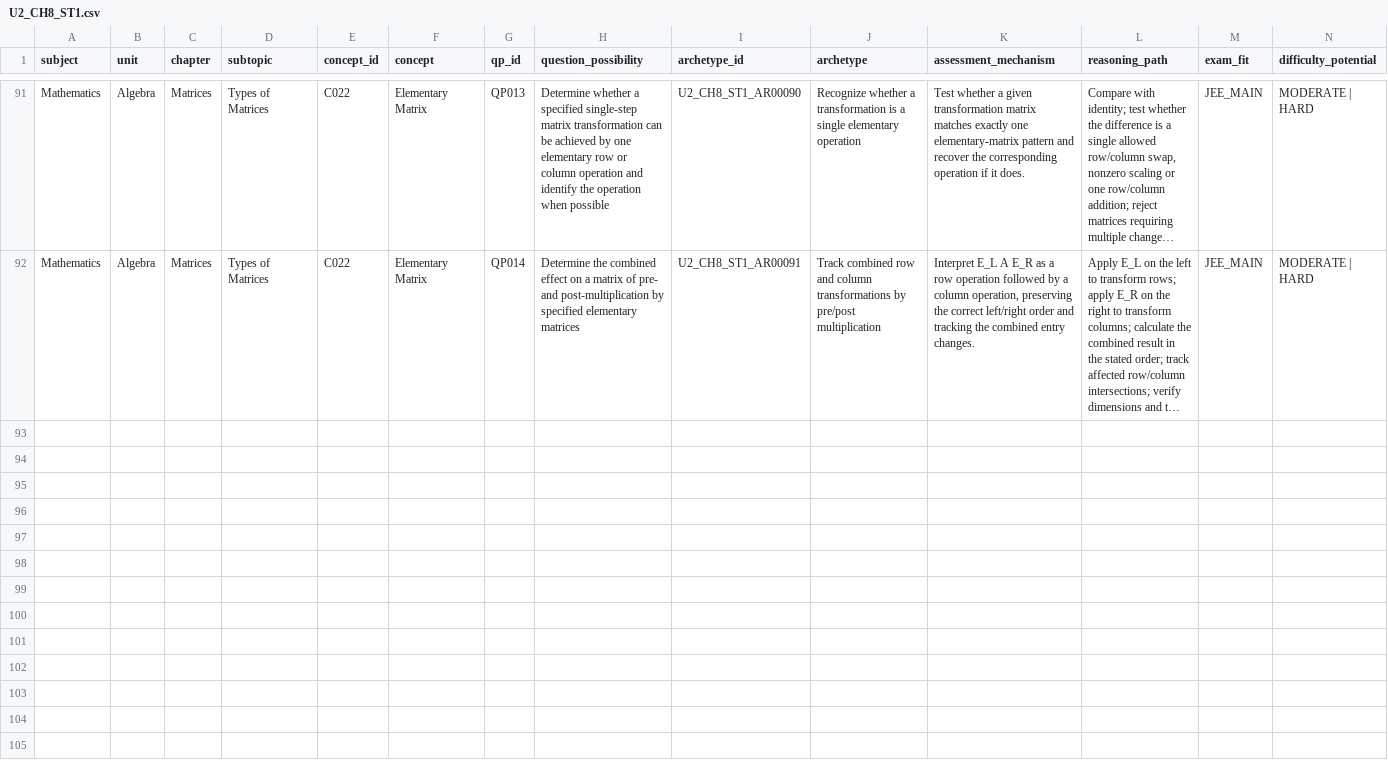
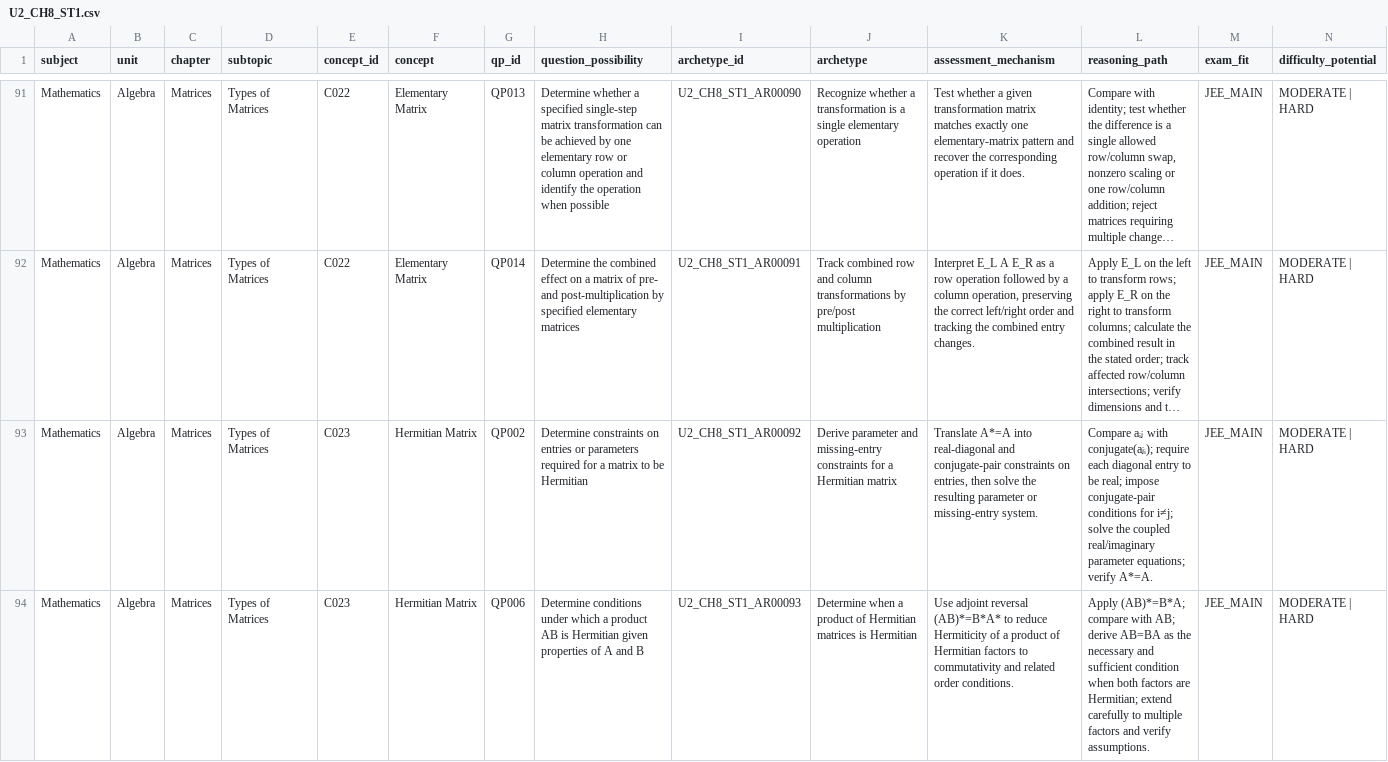
Before and after one commit to vinothkumarar/QuestionFactory, a CSV file: Engine/catalog/archetype_catalog/catalogs/U2_CH8_ST1.csv, drawn as a sheet; only a part is shown, gaps mark what is left out; long unchanged cells end in …; rows hold the shown columns only; the diff names each change by its address in the sheet, - before the commit and + after, or states it on an @@ line.

Commit message:
Export ninety-three draft matrix archetypes to CSV

```diff
--- a/Engine/catalog/archetype_catalog/catalogs/U2_CH8_ST1.csv
+++ b/Engine/catalog/archetype_catalog/catalogs/U2_CH8_ST1.csv
+row 93: Mathematics | Algebra | Matrices | Types of Matrices | C023 | Hermitian Matrix | QP002 | Determine constraints on entries or parameters required for a matrix to be Hermitian | U2_CH8_ST1_AR00092 | Derive parameter and missing-entry constraints for a Hermitian matrix | Translate A*=A into real-diagonal and conjugate-pair constraints on entries, then solve the resulting parameter or missing-entry system. | Compare aᵢⱼ with conjugate(aⱼᵢ); require each diagonal entry to be real; impose conjugate-pair conditions for i≠j; solve the coupled real/imaginary parameter equations; verify A*=A. | JEE_MAIN | MODERATE | HARD
+row 94: Mathematics | Algebra | Matrices | Types of Matrices | C023 | Hermitian Matrix | QP006 | Determine conditions under which a product AB is Hermitian given properties of A and B | U2_CH8_ST1_AR00093 | Determine when a product of Hermitian matrices is Hermitian | Use adjoint reversal (AB)*=B*A* to reduce Hermiticity of a product of Hermitian factors to commutativity and related order conditions. | Apply (AB)*=B*A; compare with AB; derive AB=BA as the necessary and sufficient condition when both factors are Hermitian; extend carefully to multiple factors and verify assumptions. | JEE_MAIN | MODERATE | HARD
```
